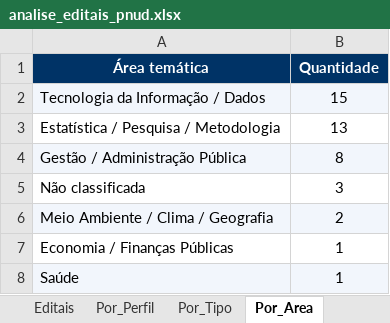
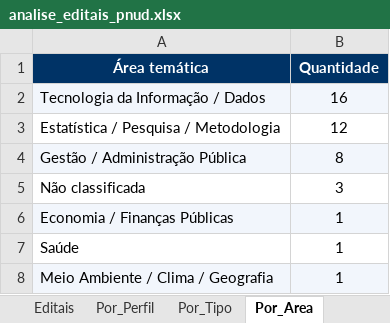
Before and after one commit to jorgel-mendes/analise-editais, an Excel workbook: analise_editais_pnud.xlsx, sheet Por_Area, drawn as a sheet; values as stored, in another font and other column widths than the file's, no borders; removed rows and columns are numbered as before the commit, all else as after; the diff names each change by its address in the sheet, - before the commit and + after, or states it on an @@ line.

```diff
--- a/analise_editais_pnud.xlsx (sheet Por_Area)
+++ b/analise_editais_pnud.xlsx (sheet Por_Area)
-B2 (Quantidade): 15
+B2 (Quantidade): 16
-B3 (Quantidade): 13
+B3 (Quantidade): 12
-row 6: Meio Ambiente / Clima / Geografia | 2
-A6:B6 fill: none
+A6:B6 fill: #F2F6FC
-A7:B7 fill: #F2F6FC
+A7:B7 fill: none
+row 8: Meio Ambiente / Clima / Geografia | 1
```
Also changed, not shown: sheet Editais, sheet Por_Perfil, sheet Resumo, sheet Perfis, sheet Por_Orgao, sheet Por_Tipo, 6 other files.
